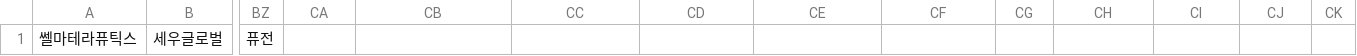
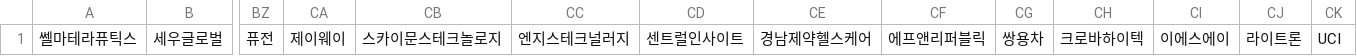
Before and after one commit to daviskim007/stockBand, a CSV file: filtered/suspendedStock.csv, drawn as a sheet; only a part is shown, gaps mark what is left out; the diff names each change by its address in the sheet, - before the commit and + after, or states it on an @@ line.

```diff
--- a/filtered/suspendedStock.csv
+++ b/filtered/suspendedStock.csv
-CA1: (empty)
+CA1: 제이웨이
-CB1: (empty)
+CB1: 스카이문스테크놀로지
-CC1: (empty)
+CC1: 엔지스테크널러지
-CD1: (empty)
+CD1: 센트럴인사이트
-CE1: (empty)
+CE1: 경남제약헬스케어
-CF1: (empty)
+CF1: 에프앤리퍼블릭
-CG1: (empty)
+CG1: 쌍용차
-CH1: (empty)
+CH1: 크로바하이텍
-CI1: (empty)
+CI1: 이에스에이
-CJ1: (empty)
+CJ1: 라이트론
-CK1: (empty)
+CK1: UCI
```
Also changed, not shown: 6 other files.
